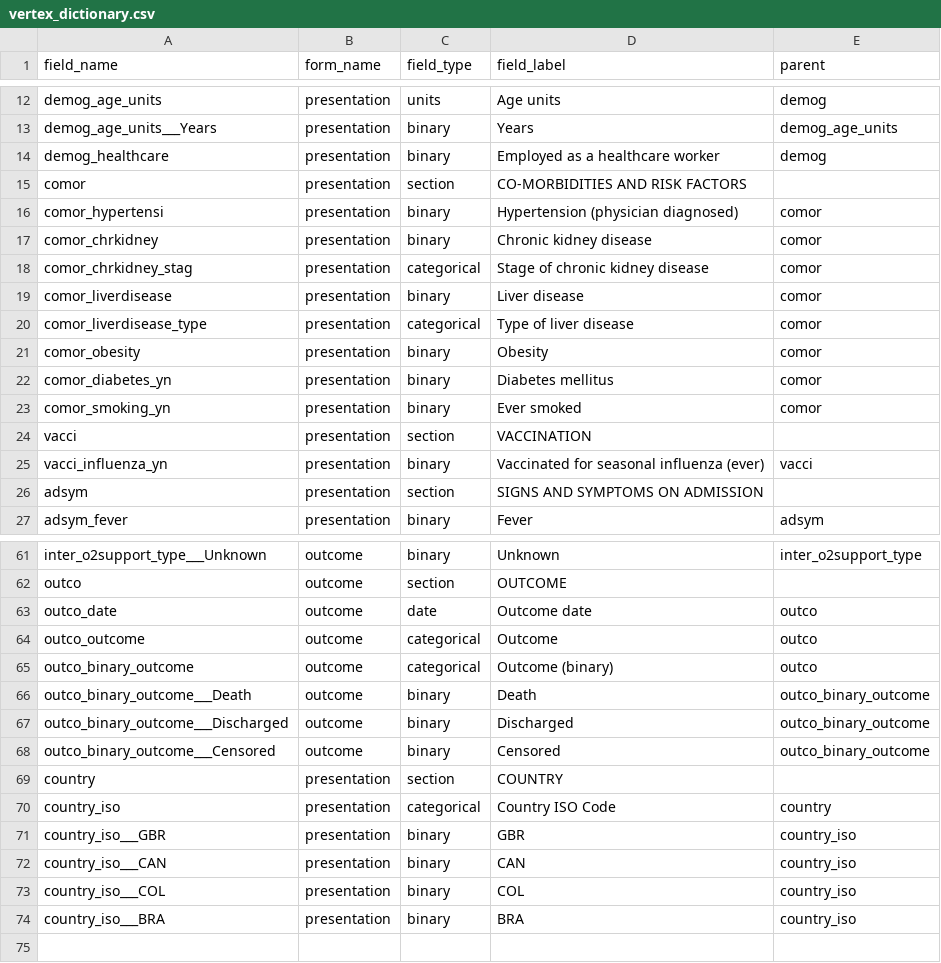
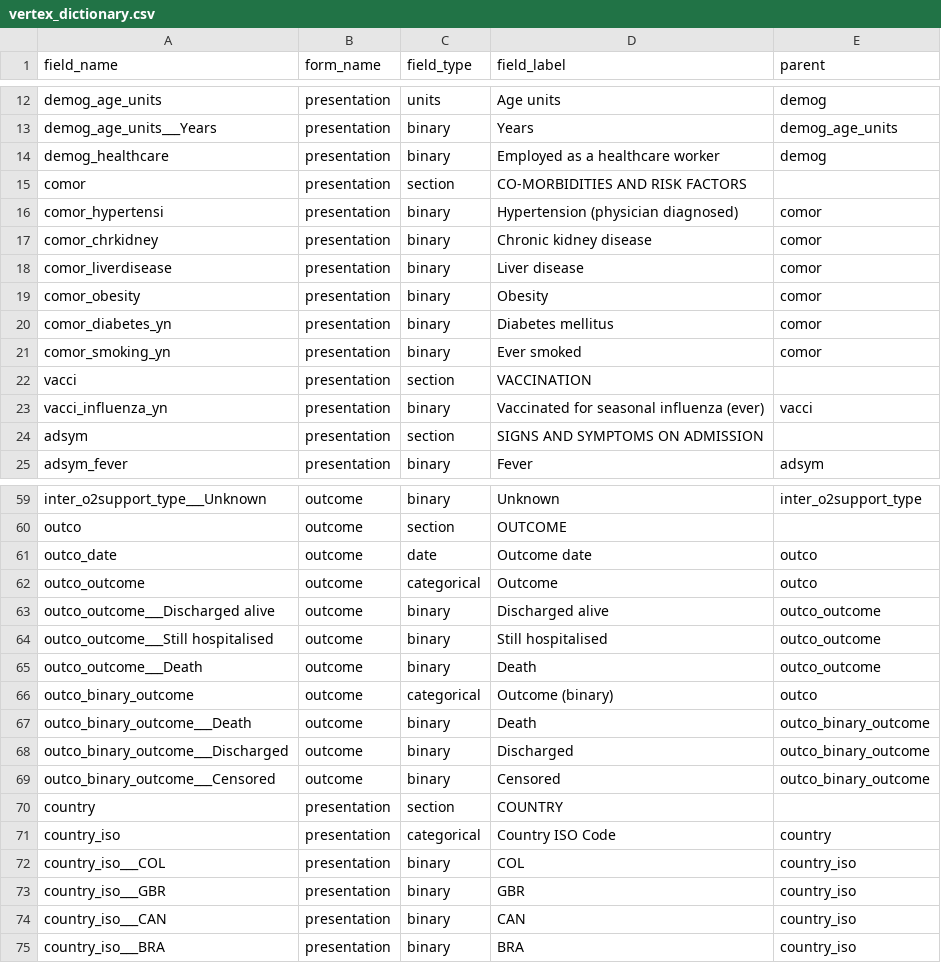
Before and after one commit to LuizRaff/VERTEX, a CSV file: projects/ARChetypeCRF_h5nx_synthetic_mf/vertex_patient_level_data/vertex_dictionary.csv, drawn as a sheet; only a part is shown, gaps mark what is left out; removed rows and columns are numbered as before the commit, all else as after; the diff names each change by its address in the sheet, - before the commit and + after, or states it on an @@ line.

```diff
--- a/projects/ARChetypeCRF_h5nx_synthetic_mf/vertex_patient_level_data/vertex_dictionary.csv
+++ b/projects/ARChetypeCRF_h5nx_synthetic_mf/vertex_patient_level_data/vertex_dictionary.csv
-row 18: comor_chrkidney_stag | presentation | categorical | Stage of chronic kidney disease | comor
-row 20: comor_liverdisease_type | presentation | categorical | Type of liver disease | comor
+row 63: outco_outcome___Discharged alive | outcome | binary | Discharged alive | outco_outcome
+row 64: outco_outcome___Still hospitalised | outcome | binary | Still hospitalised | outco_outcome
+row 65: outco_outcome___Death | outcome | binary | Death | outco_outcome
@@ row 73 moved to row 72: country_iso___COL @@
```
Also changed, not shown: projects/ARChetypeCRF_h5nx_synthetic_mf/vertex_patient_level_data/df_map.csv, 11 other files.
